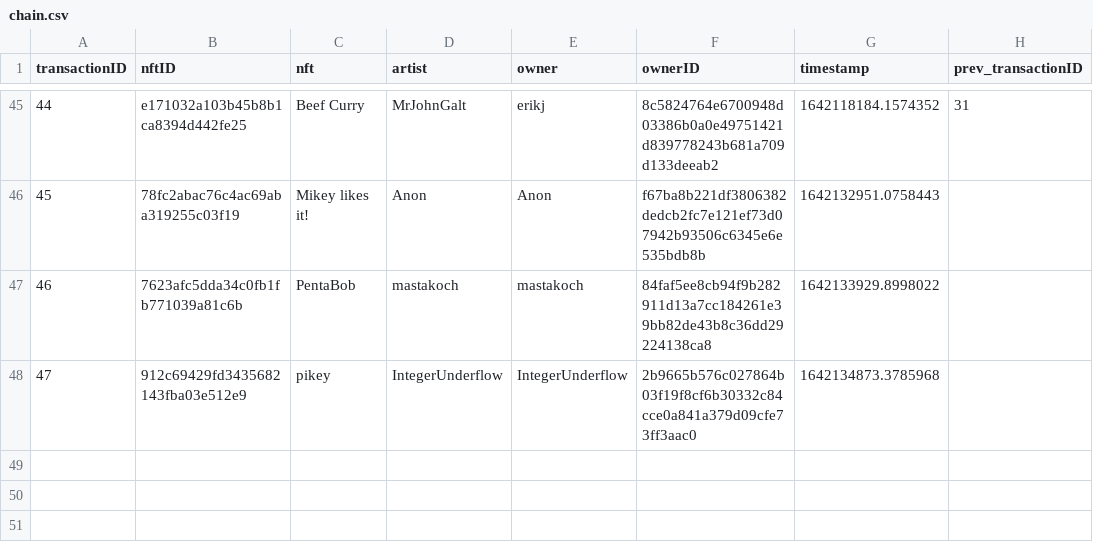
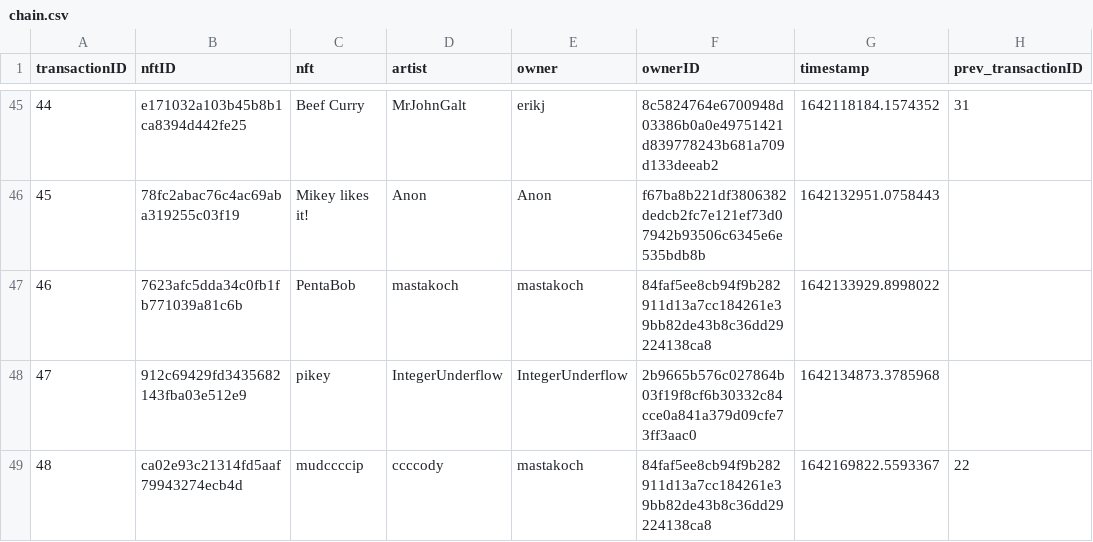
Before and after one commit to roycoding/csvchain, a CSV file: chain.csv, drawn as a sheet; only a part is shown, gaps mark what is left out; the diff names each change by its address in the sheet, - before the commit and + after, or states it on an @@ line.

Commit message:
Sale of mudccccip

```diff
--- a/chain.csv
+++ b/chain.csv
+row 49: 48 | ca02e93c21314fd5aaf79943274ecb4d | mudccccip | ccccody | mastakoch | 84faf5ee8cb94f9b282911d13a7cc184261e39bb82de43b8c36dd29224138ca8 | 1642169822.5593367 | 22
```
Also changed, not shown: 2 other files.
